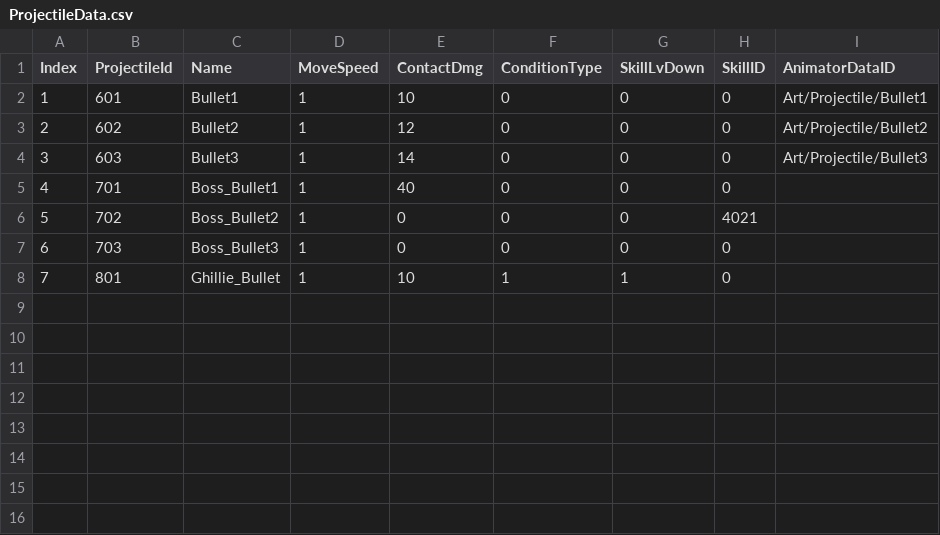
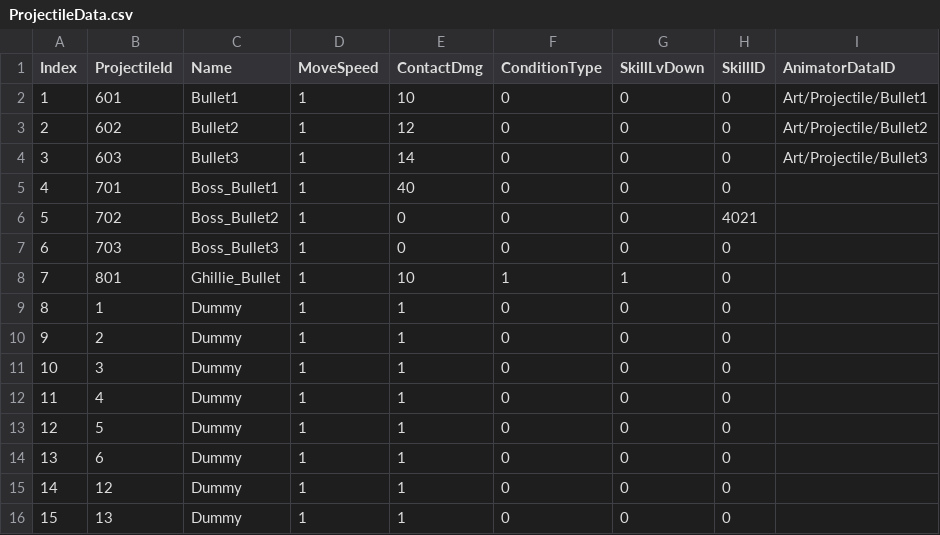
Before and after one commit to JiHyeong-Hong/project-wdd, a CSV file: Assets/Resources/Data/ExcelData/ProjectileData.csv, drawn as a sheet; the diff names each change by its address in the sheet, - before the commit and + after, or states it on an @@ line.

Commit message:
Merge후 오류 수정 및 DataTable.csv 수치 수정

```diff
--- a/Assets/Resources/Data/ExcelData/ProjectileData.csv
+++ b/Assets/Resources/Data/ExcelData/ProjectileData.csv
+row 9: 8 | 1 | Dummy | 1 | 1 | 0 | 0 | 0
+row 10: 9 | 2 | Dummy | 1 | 1 | 0 | 0 | 0
+row 11: 10 | 3 | Dummy | 1 | 1 | 0 | 0 | 0
+row 12: 11 | 4 | Dummy | 1 | 1 | 0 | 0 | 0
+row 13: 12 | 5 | Dummy | 1 | 1 | 0 | 0 | 0
+row 14: 13 | 6 | Dummy | 1 | 1 | 0 | 0 | 0
+row 15: 14 | 12 | Dummy | 1 | 1 | 0 | 0 | 0
+row 16: 15 | 13 | Dummy | 1 | 1 | 0 | 0 | 0
```
Also changed, not shown: Assets/Resources/Data/ExcelData/MonsterData.csv, 3 other files.
